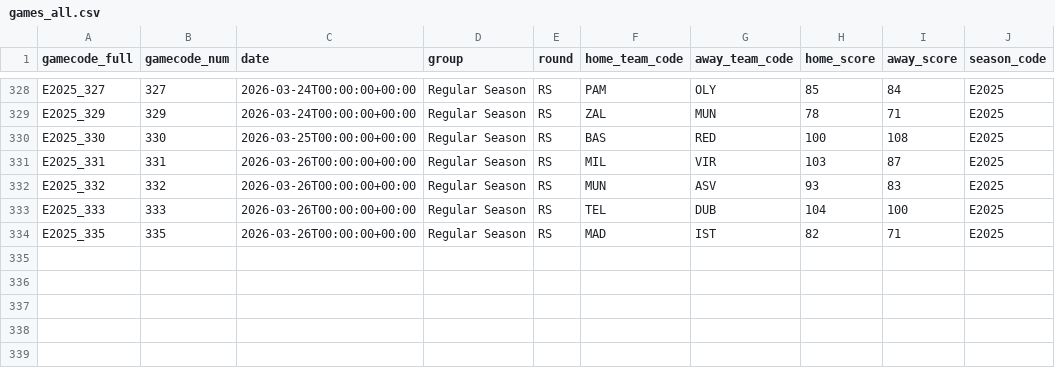
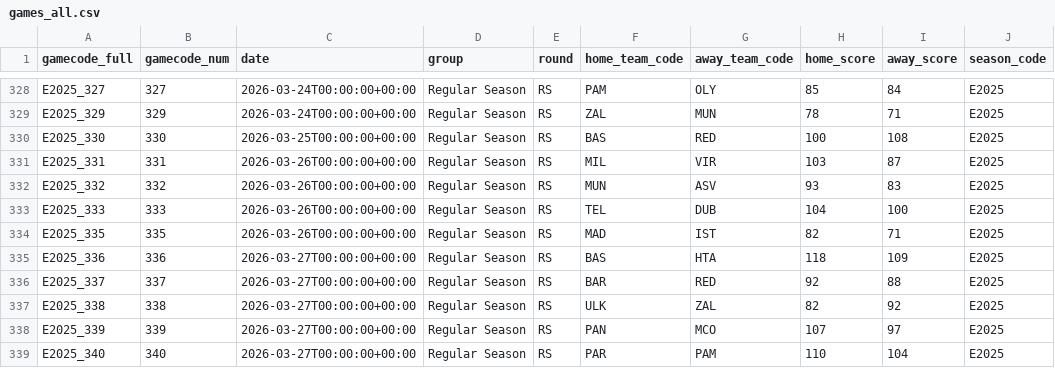
Before and after one commit to Petropov/Euroleague, a CSV file: data/curated/games_all.csv, drawn as a sheet; only a part is shown, gaps mark what is left out.

```diff
--- a/data/curated/games_all.csv
+++ b/data/curated/games_all.csv
@@ -334 +334,6 @@ E2025_333,333,2026-03-26T00:00:00+00:00,Regular Season,RS,TEL,DUB,104,100,E2025
 E2025_335,335,2026-03-26T00:00:00+00:00,Regular Season,RS,MAD,IST,82,71,E2025
+E2025_336,336,2026-03-27T00:00:00+00:00,Regular Season,RS,BAS,HTA,118,109,E2025
+E2025_337,337,2026-03-27T00:00:00+00:00,Regular Season,RS,BAR,RED,92,88,E2025
+E2025_338,338,2026-03-27T00:00:00+00:00,Regular Season,RS,ULK,ZAL,82,92,E2025
+E2025_339,339,2026-03-27T00:00:00+00:00,Regular Season,RS,PAN,MCO,107,97,E2025
+E2025_340,340,2026-03-27T00:00:00+00:00,Regular Season,RS,PAR,PAM,110,104,E2025
```
Also changed, not shown: data/curated/games.csv, data/curated/player_game.csv, 2 other files.
